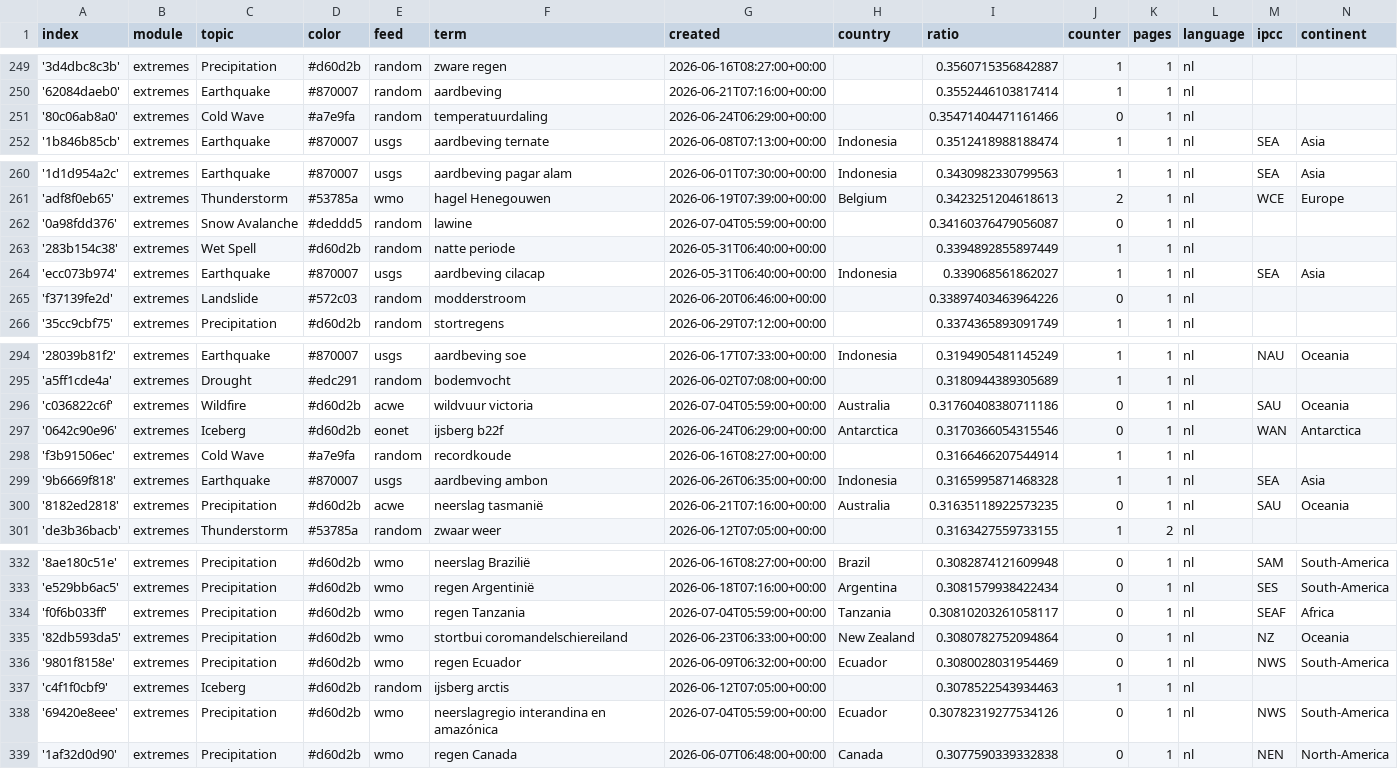
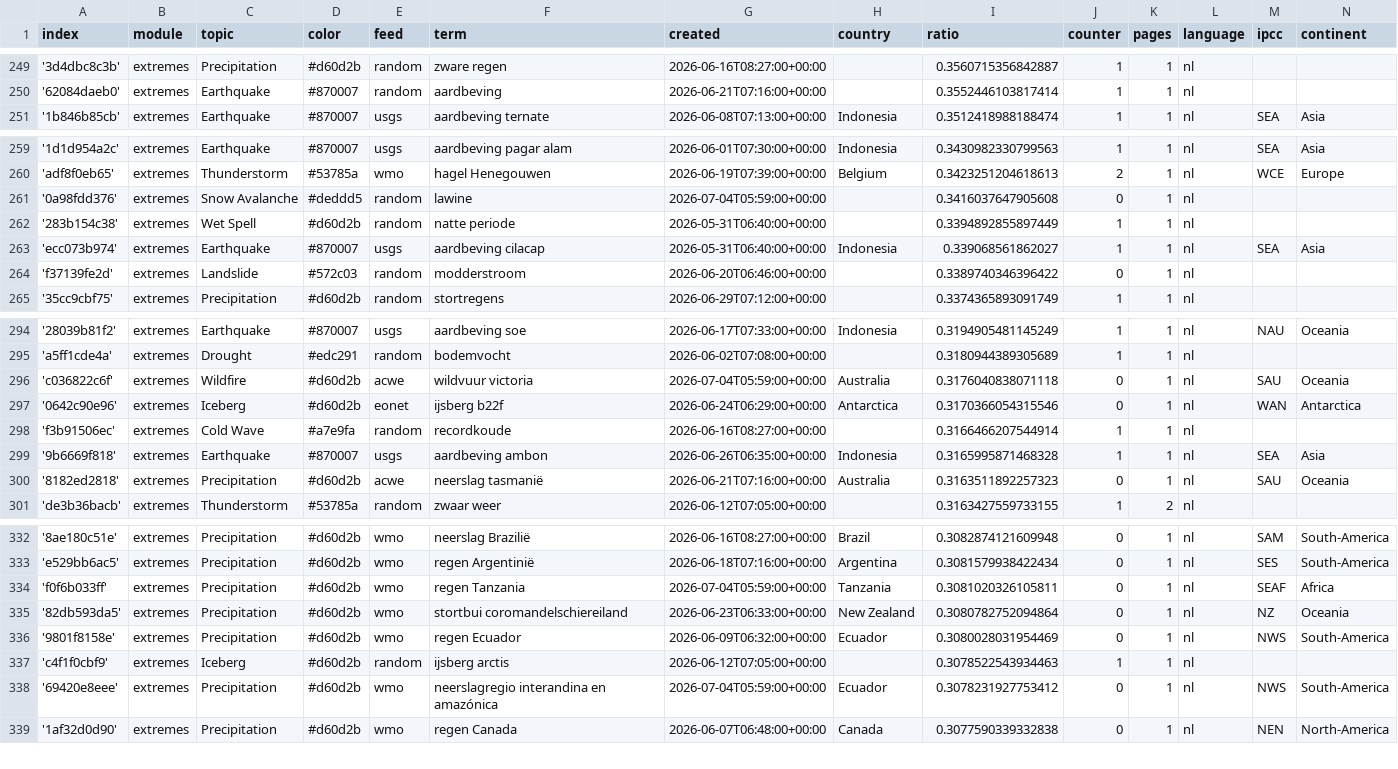
Before and after one commit to MarcoL95-News25/netherlandExtremes, a CSV file: terms.csv, drawn as a sheet; only a part is shown, gaps mark what is left out; the diff covers the shown part only.

```diff
--- a/terms.csv
+++ b/terms.csv
@@ -250,3 +250,2 @@ index,module,topic,color,feed,term,created,country,ratio,counter,pages,language,
 '62084daeb0',extremes,Earthquake,#870007,random,aardbeving,2026-06-21T07:16:00+00:00,,0.3552446103817414,1,1,nl,,
-'80c06ab8a0',extremes,Cold Wave,#a7e9fa,random,temperatuurdaling,2026-06-24T06:29:00+00:00,,0.35471404471161466,0,1,nl,,
 '1b846b85cb',extremes,Earthquake,#870007,usgs,aardbeving ternate,2026-06-08T07:13:00+00:00,Indonesia,0.3512418988188474,1,1,nl,SEA,Asia
@@ -261,6 +260,6 @@ index,module,topic,color,feed,term,created,country,ratio,counter,pages,language,
 'adf8f0eb65',extremes,Thunderstorm,#53785a,wmo,hagel Henegouwen,2026-06-19T07:39:00+00:00,Belgium,0.3423251204618613,2,1,nl,WCE,Europe
-'0a98fdd376',extremes,Snow Avalanche,#deddd5,random,lawine,2026-07-04T05:59:00+00:00,,0.34160376479056087,0,1,nl,,
+'0a98fdd376',extremes,Snow Avalanche,#deddd5,random,lawine,2026-07-04T05:59:00+00:00,,0.3416037647905608,0,1,nl,,
 '283b154c38',extremes,Wet Spell,#d60d2b,random,natte periode,2026-05-31T06:40:00+00:00,,0.3394892855897449,1,1,nl,,
 'ecc073b974',extremes,Earthquake,#870007,usgs,aardbeving cilacap,2026-05-31T06:40:00+00:00,Indonesia,0.339068561862027,1,1,nl,SEA,Asia
-'f37139fe2d',extremes,Landslide,#572c03,random,modderstroom,2026-06-20T06:46:00+00:00,,0.33897403463964226,0,1,nl,,
+'f37139fe2d',extremes,Landslide,#572c03,random,modderstroom,2026-06-20T06:46:00+00:00,,0.3389740346396422,0,1,nl,,
 '35cc9cbf75',extremes,Precipitation,#d60d2b,random,stortregens,2026-06-29T07:12:00+00:00,,0.3374365893091749,1,1,nl,,
@@ -295,3 +295,3 @@ index,module,topic,color,feed,term,created,country,ratio,counter,pages,language,
 'a5ff1cde4a',extremes,Drought,#edc291,random,bodemvocht,2026-06-02T07:08:00+00:00,,0.3180944389305689,1,1,nl,,
-'c036822c6f',extremes,Wildfire,#d60d2b,acwe,wildvuur victoria,2026-07-04T05:59:00+00:00,Australia,0.31760408380711186,0,1,nl,SAU,Oceania
+'c036822c6f',extremes,Wildfire,#d60d2b,acwe,wildvuur victoria,2026-07-04T05:59:00+00:00,Australia,0.3176040838071118,0,1,nl,SAU,Oceania
 '0642c90e96',extremes,Iceberg,#d60d2b,eonet,ijsberg b22f,2026-06-24T06:29:00+00:00,Antarctica,0.3170366054315546,0,1,nl,WAN,Antarctica
@@ -299,3 +299,3 @@ index,module,topic,color,feed,term,created,country,ratio,counter,pages,language,
 '9b6669f818',extremes,Earthquake,#870007,usgs,aardbeving ambon,2026-06-26T06:35:00+00:00,Indonesia,0.3165995871468328,1,1,nl,SEA,Asia
-'8182ed2818',extremes,Precipitation,#d60d2b,acwe,neerslag tasmanië,2026-06-21T07:16:00+00:00,Australia,0.31635118922573235,0,1,nl,SAU,Oceania
+'8182ed2818',extremes,Precipitation,#d60d2b,acwe,neerslag tasmanië,2026-06-21T07:16:00+00:00,Australia,0.3163511892257323,0,1,nl,SAU,Oceania
 'de3b36bacb',extremes,Thunderstorm,#53785a,random,zwaar weer,2026-06-12T07:05:00+00:00,,0.3163427559733155,1,2,nl,,
@@ -333,3 +333,3 @@ index,module,topic,color,feed,term,created,country,ratio,counter,pages,language,
 'e529bb6ac5',extremes,Precipitation,#d60d2b,wmo,regen Argentinië,2026-06-18T07:16:00+00:00,Argentina,0.3081579938422434,0,1,nl,SES,South-America
-'f0f6b033ff',extremes,Precipitation,#d60d2b,wmo,regen Tanzania,2026-07-04T05:59:00+00:00,Tanzania,0.30810203261058117,0,1,nl,SEAF,Africa
+'f0f6b033ff',extremes,Precipitation,#d60d2b,wmo,regen Tanzania,2026-07-04T05:59:00+00:00,Tanzania,0.3081020326105811,0,1,nl,SEAF,Africa
 '82db593da5',extremes,Precipitation,#d60d2b,wmo,stortbui coromandelschiereiland,2026-06-23T06:33:00+00:00,New Zealand,0.3080782752094864,0,1,nl,NZ,Oceania
@@ -337,3 +337,3 @@ index,module,topic,color,feed,term,created,country,ratio,counter,pages,language,
 'c4f1f0cbf9',extremes,Iceberg,#d60d2b,random,ijsberg arctis,2026-06-12T07:05:00+00:00,,0.3078522543934463,1,1,nl,,
-'69420e8eee',extremes,Precipitation,#d60d2b,wmo,neerslagregio interandina en amazónica,2026-07-04T05:59:00+00:00,Ecuador,0.30782319277534126,0,1,nl,NWS,South-America
+'69420e8eee',extremes,Precipitation,#d60d2b,wmo,neerslagregio interandina en amazónica,2026-07-04T05:59:00+00:00,Ecuador,0.3078231927753412,0,1,nl,NWS,South-America
 '1af32d0d90',extremes,Precipitation,#d60d2b,wmo,regen Canada,2026-06-07T06:48:00+00:00,Canada,0.3077590339332838,0,1,nl,NEN,North-America
```
Also changed, not shown: 4 added rows and 3 removed rows elsewhere in this file, cxsv/news_2026_06.csv.
